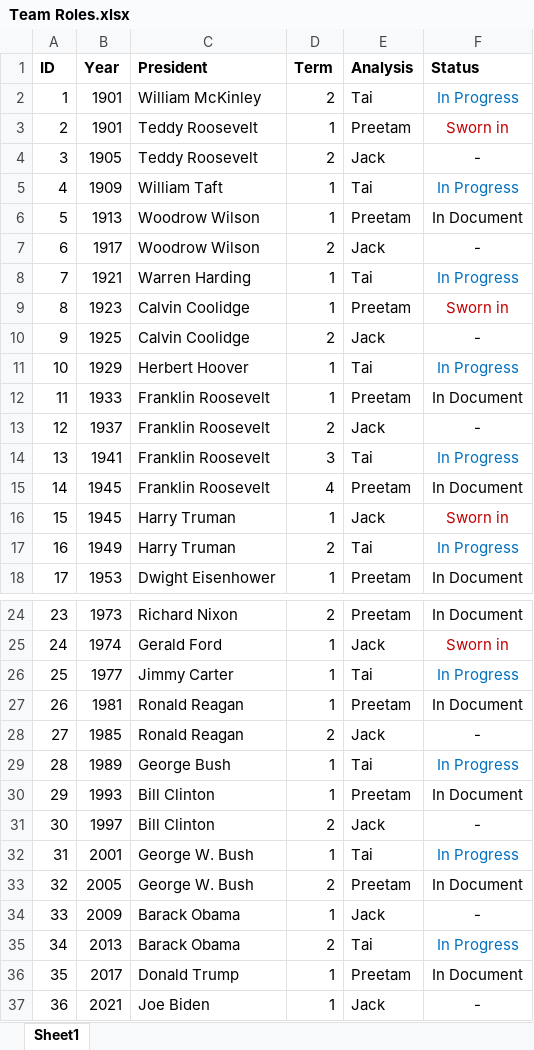
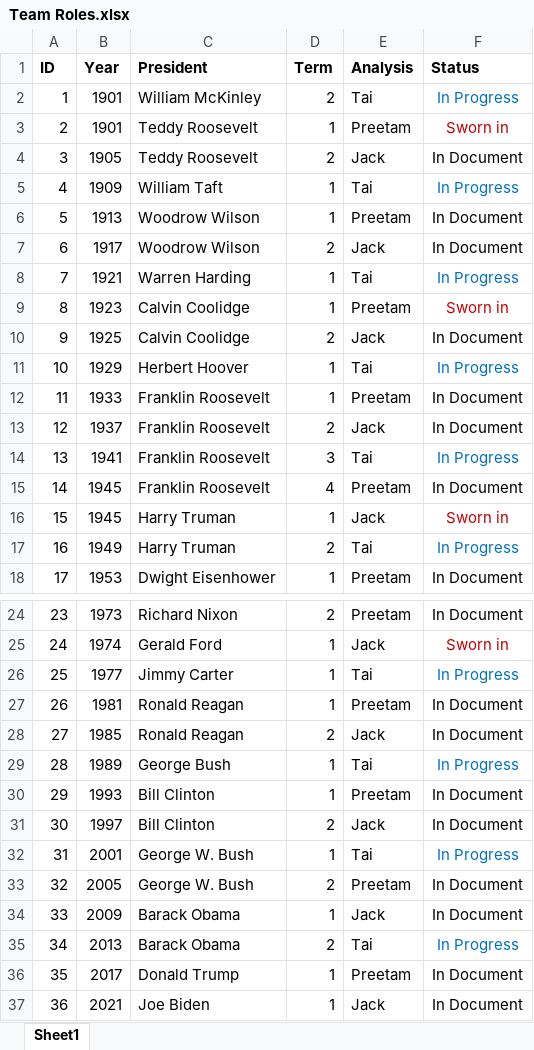
Before and after one commit to taishanahan/Pres-Inaug-Project, an Excel workbook: Team Roles.xlsx, sheet Sheet1, drawn as a sheet; only a part is shown, gaps mark what is left out; values as stored, in another font and other column widths than the file's, no borders; the diff covers the shown part only; the diff names each change by its address in the sheet, - before the commit and + after, or states it on an @@ line.

Commit message:
team roles update

```diff
--- a/Team Roles.xlsx (sheet Sheet1)
+++ b/Team Roles.xlsx (sheet Sheet1)
-F4 (Status): -
+F4 (Status): In Document
-F7 (Status): -
+F7 (Status): In Document
-F10 (Status): -
+F10 (Status): In Document
-F13 (Status): -
+F13 (Status): In Document
-F28 (Status): -
+F28 (Status): In Document
-F31 (Status): -
+F31 (Status): In Document
-F34 (Status): -
+F34 (Status): In Document
-F37 (Status): -
+F37 (Status): In Document
```
Also changed, not shown: 2 edited cells elsewhere in this sheet.
